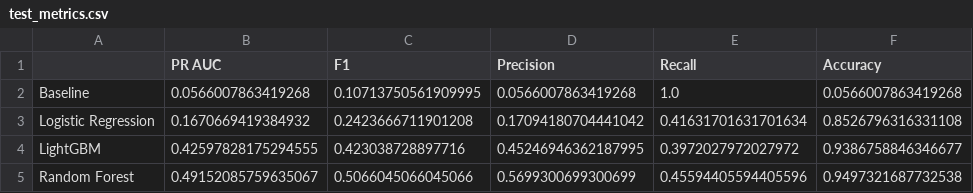
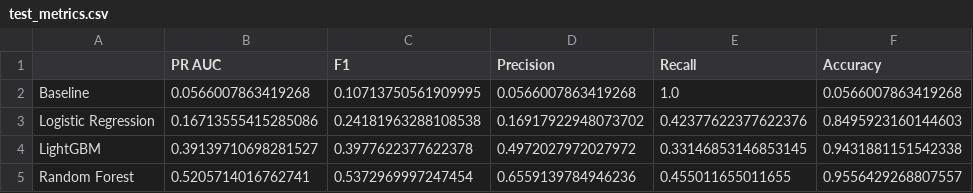
Before and after one commit to ronenh24/predict_injury_prone_FIFA, a CSV file: tables/test_metrics.csv, drawn as a sheet.

```diff
--- a/tables/test_metrics.csv
+++ b/tables/test_metrics.csv
@@ -2,4 +2,4 @@
 Baseline,0.0566007863419268,0.10713750561909995,0.0566007863419268,1.0,0.0566007863419268
-Logistic Regression,0.1670669419384932,0.2423666711901208,0.17094180704441042,0.41631701631701634,0.8526796316331108
-LightGBM,0.42597828175294555,0.423038728897716,0.45246946362187995,0.3972027972027972,0.9386758846346677
-Random Forest,0.49152085759635067,0.5066045066045066,0.5699300699300699,0.45594405594405596,0.9497321687732538
+Logistic Regression,0.16713555415285086,0.24181963288108538,0.16917922948073702,0.42377622377622376,0.8495923160144603
+LightGBM,0.39139710698281527,0.3977622377622378,0.4972027972027972,0.33146853146853145,0.9431881151542338
+Random Forest,0.5205714016762741,0.5372969997247454,0.6559139784946236,0.455011655011655,0.9556429268807557
```
Also changed, not shown: tables/lightgbm_train_table.csv, tables/logistic_regression_train_table.csv, 10 other files.
